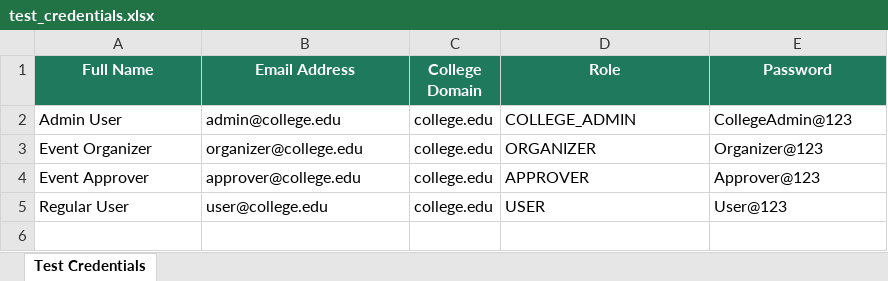
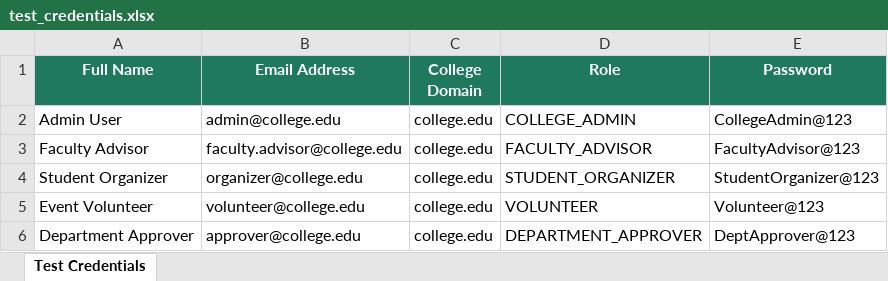
Before and after one commit to parikshithsivakumar/campus-events-hub, an Excel workbook: test_data/test_credentials.xlsx, sheet Test Credentials, drawn as a sheet; values as stored, in another font and other column widths than the file's, no borders; removed rows and columns are numbered as before the commit, all else as after; the diff names each change by its address in the sheet, - before the commit and + after, or states it on an @@ line.

Commit message:
test: update test credentials to match actual roles (COLLEGE_ADMIN, FACULTY_ADVISOR, STUDENT_ORGANIZER, VOLUNTEER, DEPARTMENT_APPROVER)

```diff
--- a/test_data/test_credentials.xlsx (sheet Test Credentials)
+++ b/test_data/test_credentials.xlsx (sheet Test Credentials)
+row 3: Faculty Advisor | faculty.advisor@college.edu | college.edu | FACULTY_ADVISOR | FacultyAdvisor@123
-A4 (Full Name): Event Organizer
+A4 (Full Name): Student Organizer
-D4 (Role): ORGANIZER
+D4 (Role): STUDENT_ORGANIZER
-E4 (Password): Organizer@123
+E4 (Password): StudentOrganizer@123
+row 5: Event Volunteer | volunteer@college.edu | college.edu | VOLUNTEER | Volunteer@123
-A6 (Full Name): Event Approver
+A6 (Full Name): Department Approver
-D6 (Role): APPROVER
+D6 (Role): DEPARTMENT_APPROVER
-E6 (Password): Approver@123
+E6 (Password): DeptApprover@123
-row 5: Regular User | user@college.edu | college.edu | USER | User@123
```
